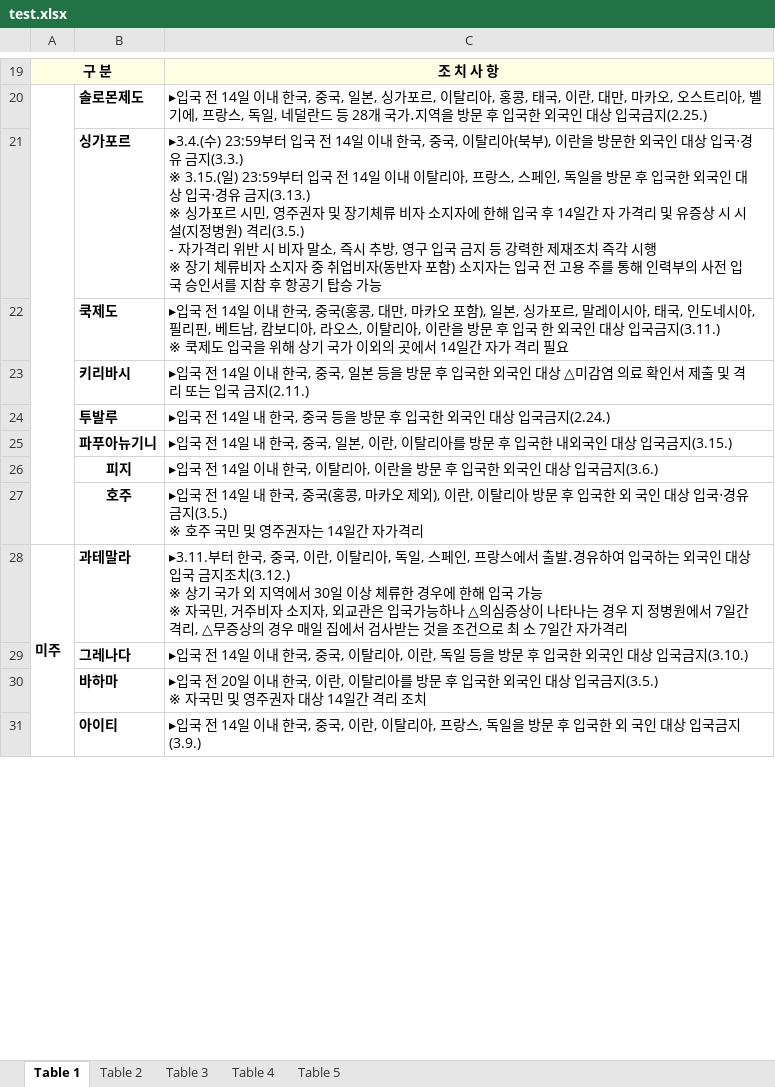
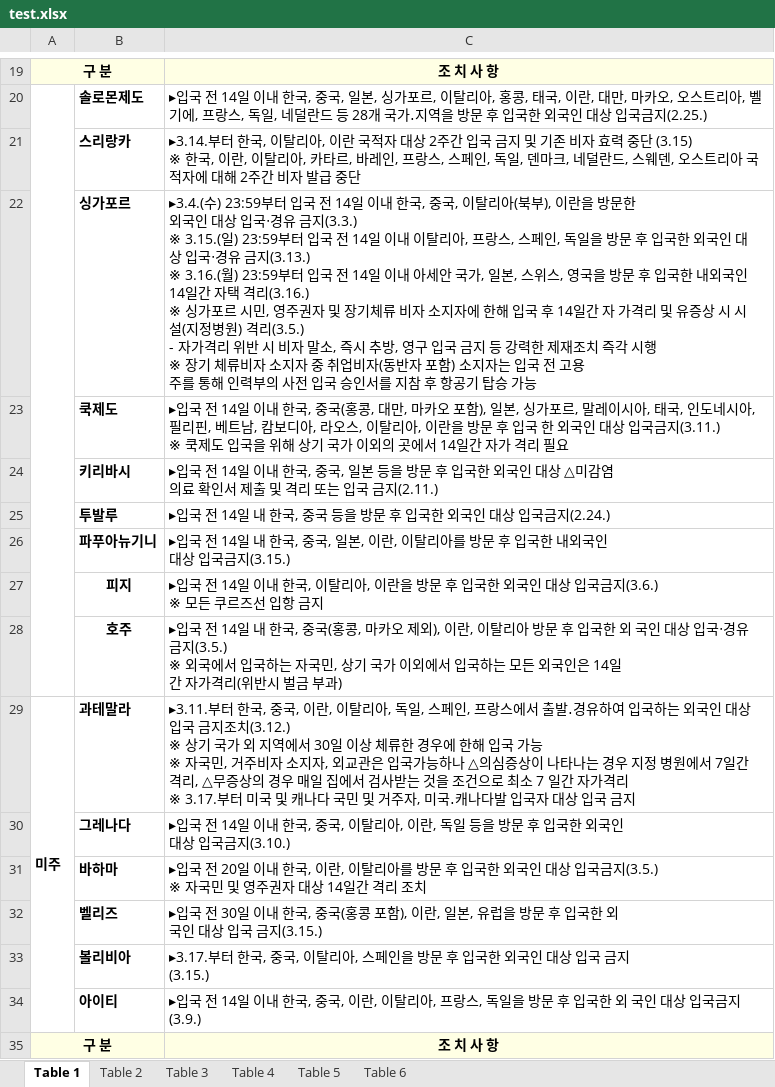
Before and after one commit to forbid403/coronascan, an Excel workbook: working/test.xlsx, sheet Table 1, drawn as a sheet; only a part is shown, gaps mark what is left out; values as stored, in another font and other column widths than the file's, no borders; charts and pictures not drawn; removed rows and columns are numbered as before the commit, all else as after; ↵ is a line break in a cell; the diff covers the shown part only; the diff names each change by its address in the sheet, - before the commit and + after, or states it on an @@ line.

```diff
--- a/working/test.xlsx (sheet Table 1)
+++ b/working/test.xlsx (sheet Table 1)
+sheet tab: Table 6
+row 21:  | 스리랑카 | ▸3.14.부터 한국, 이탈리아, 이란 국적자 대상 2주간 입국 금지 및 기존 비자 효력 중단 (3.15) ↵ ※ 한국, 이란, 이탈리아, 카타르, 바레인, 프랑스, 스페인, 독일, 덴마크, 네덜란드, 스웨덴, 오스트리아 국적자에 대해 2주간 비자 발급 중단
-C22: …금지(3.13.) ↵ ※ 싱가포르…
+C22: …금지(3.13.) ↵ ※ 3.16.(월) 23:59부터 입국 전 14일 이내 아세안 국가, 일본, 스위스, 영국을 방문 후 입국한 내외국인 14일간 자택 격리(3.16.) ↵ ※ 싱가포르…
-C24: …금지(2.11.)
+C24: …금지(2.11.)
-C26: …국금지(3.15.)
+C26: …국금지(3.15.)
-C27: …국금지(3.6.)
+C27: …국금지(3.6.) ↵ ※ 모든 쿠르즈선 입항 금지
-C28: …금지(3.5.) ↵ ※ 호주 국민 및 영주권자는 14일간 자가격리
+C28: …금지(3.5.) ↵ ※ 외국에서 입국하는 자국민, 상기 국가 이외에서 입국하는 모든 외국인은 14일 ↵ 간 자가격리(위반시 벌금 부과)
-A28:A34 merged
+A29:A34 merged
-C29: …경우 지 정병원에서 7일간 격리, △무증상의 경우 매일 집에서 검사받는 것을 조건으로 최 소 7일간 자가격리
+C29: …경우 지정 병원에서 7일간 격리, △무증상의 경우 매일 집에서 검사받는 것을 조건으로 최소 7 일간 자가격리 ↵ ※ 3.17.부터 미국 및 캐나다 국민 및 거주자, 미국․캐나다발 입국자 대상 입국 금지
-C30: …국금지(3.10.)
+C30: …국금지(3.10.)
+row 32:  | 벨리즈 | ▸입국 전 30일 이내 한국, 중국(홍콩 포함), 이란, 일본, 유럽을 방문 후 입국한 외 ↵ 국인 대상 입국 금지(3.15.)
+row 33:  | 볼리비아 | ▸3.17.부터 한국, 중국, 이탈리아, 스페인을 방문 후 입국한 외국인 대상 입국 금지 ↵ (3.15.)
```
Also changed, not shown: 14 added rows, 3 removed rows, 5 moved rows, 19 edited cells, cell formats and merged cells elsewhere in this sheet, sheet Table 5, sheet Table 3, sheet Table 4, sheet Table 2, charts or pictures, 3 other files.
